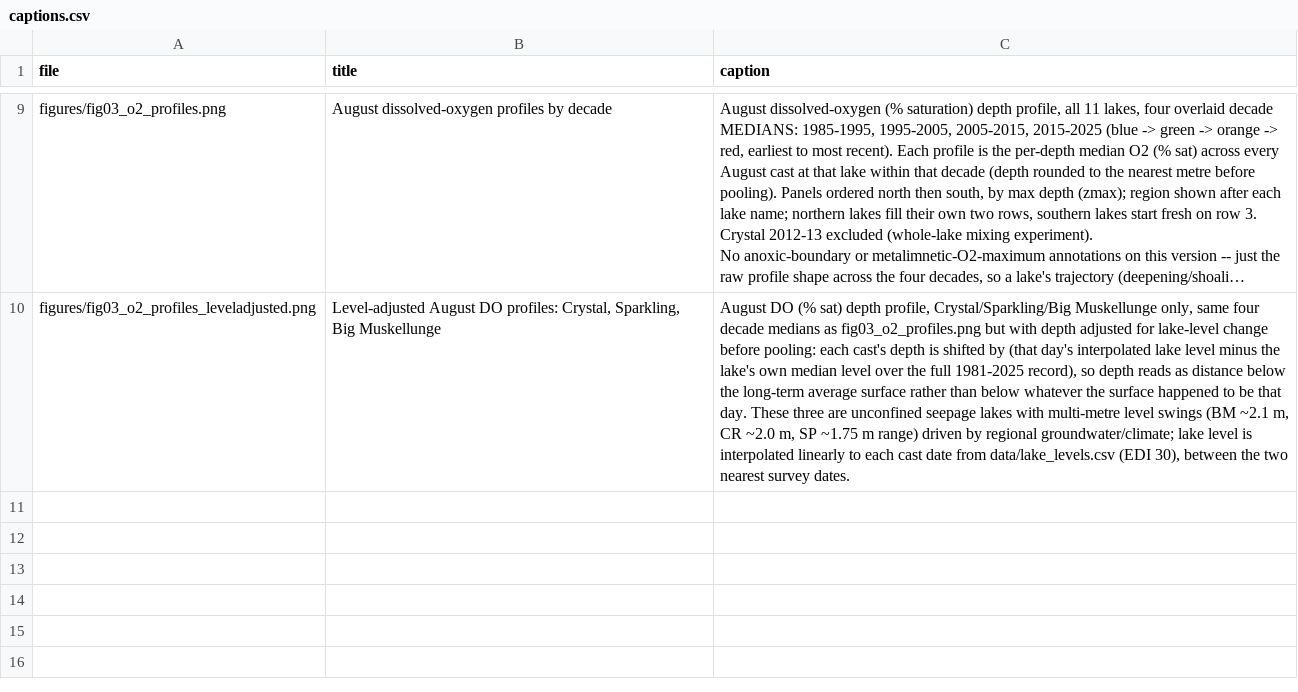
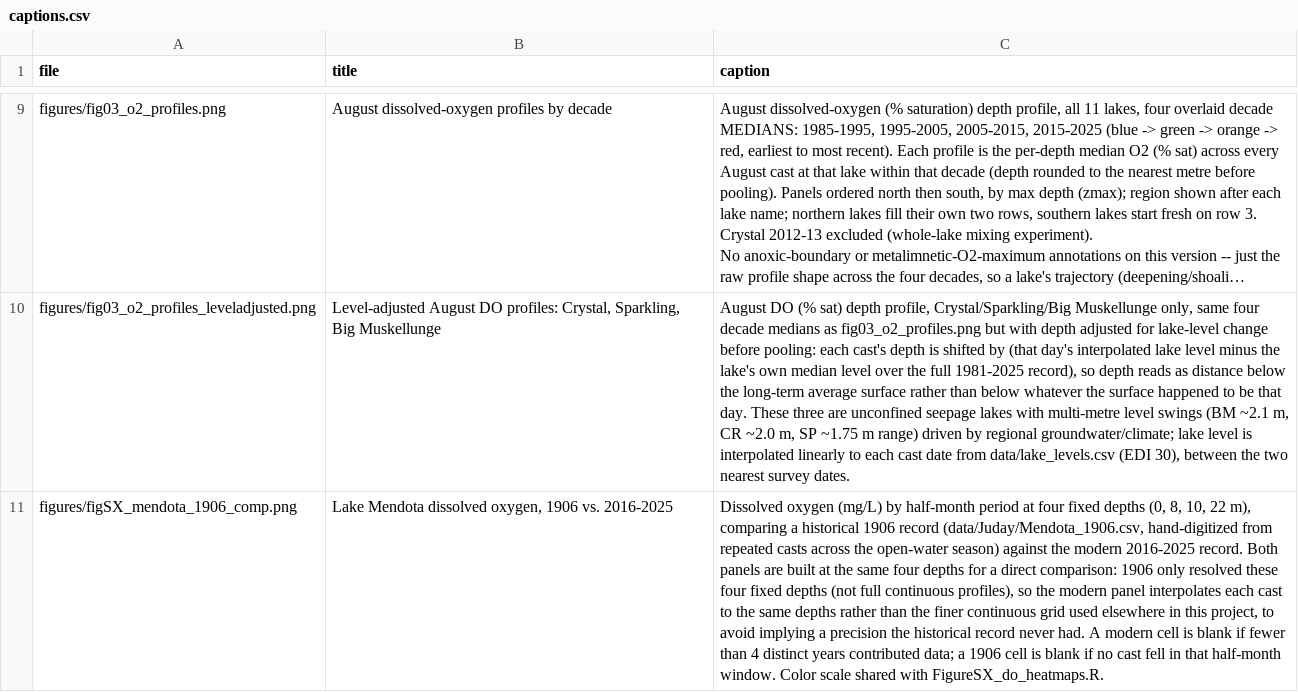
Before and after one commit to hdugan/ntl_do_trends, a CSV file: figures/captions.csv, drawn as a sheet; only a part is shown, gaps mark what is left out; long unchanged cells end in …; the diff names each change by its address in the sheet, - before the commit and + after, or states it on an @@ line.

```diff
--- a/figures/captions.csv
+++ b/figures/captions.csv
+row 11: figures/figSX_mendota_1906_comp.png | Lake Mendota dissolved oxygen, 1906 vs. 2016-2025 | Dissolved oxygen (mg/L) by half-month period at four fixed depths (0, 8, 10, 22 m), comparing a historical 1906 record (data/Juday/Mendota_1906.csv, hand-digitized from repeated casts across the open-water season) against the modern 2016-2025 record. Both panels are built at the same four depths for a direct comparison: 1906 only resolved these four fixed depths (not full continuous profiles), so the modern panel interpolates each cast to the same depths rather than the finer continuous grid used elsewhere in this project, to avoid implying a precision the historical record never had. A modern cell is blank if fewer than 4 distinct years contributed data; a 1906 cell is blank if no cast fell in that half-month window. Color scale shared with FigureSX_do_heatmaps.R.
```
Also changed, not shown: 3 other files.
